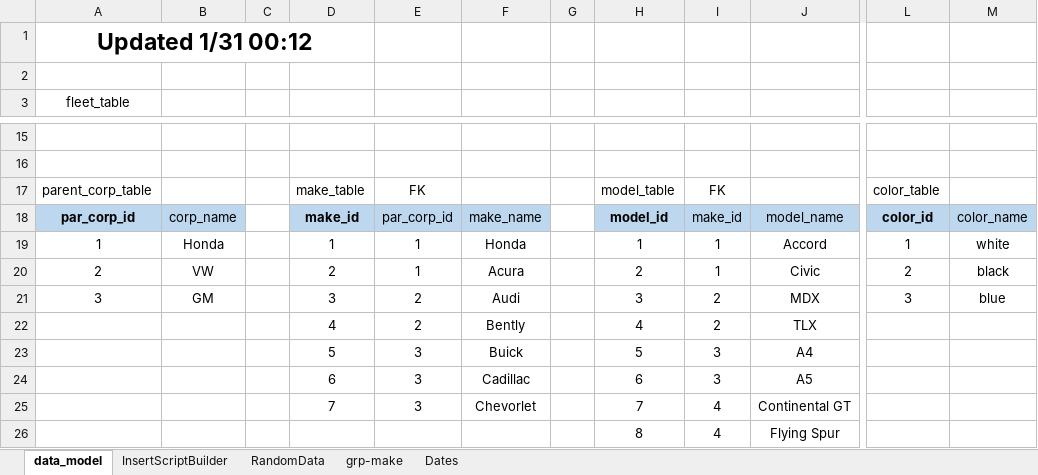
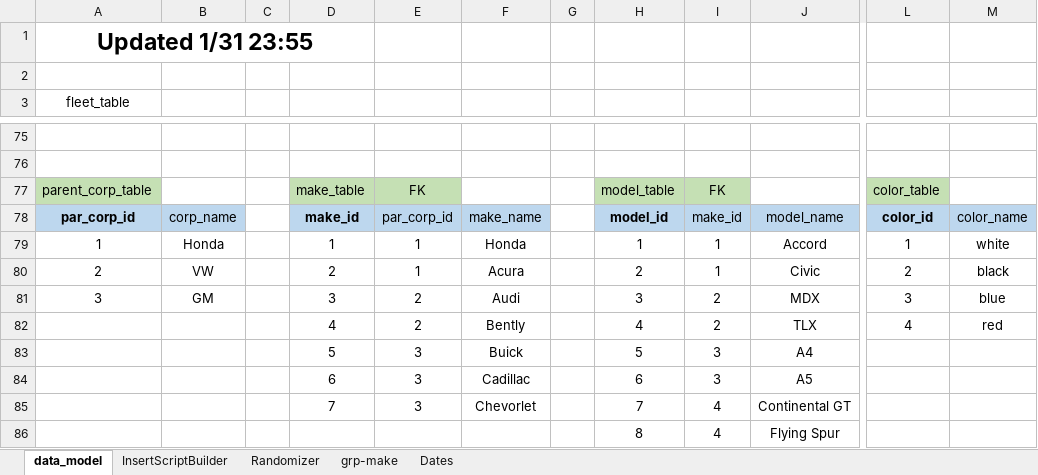
Before and after one commit to ejolsson/SQL-Project, an Excel workbook: sql-project-eo/sql-data-model.xlsx, sheet data_model, drawn as a sheet; only a part is shown, gaps mark what is left out; values as stored, in another font and other column widths than the file's, no borders; addresses are those after the commit; the diff covers the shown part only; the diff names each change by its address in the sheet, - before the commit and + after, or states it on an @@ line.

```diff
--- a/sql-project-eo/sql-data-model.xlsx (sheet data_model)
+++ b/sql-project-eo/sql-data-model.xlsx (sheet data_model)
-sheet tab: RandomData
+sheet tab: Randomizer
-A1: Updated 1/31 00:12
+A1: Updated 1/31 23:55
-A77 fill: none
+A77 fill: #C5E0B4
-D77:E77 fill: none
+D77:E77 fill: #C5E0B4
-H77:I77 fill: none
+H77:I77 fill: #C5E0B4
-L77 fill: none
+L77 fill: #C5E0B4
-L82: (empty)
+L82: 4
-M82: (empty)
+M82: red
```
Also changed, not shown: 58 added rows, 25 removed rows, 4 moved rows and 3 edited cells elsewhere in this sheet, sheet InsertScriptBuilder, sheet Randomizer, sheet Dates, formulas that keep their value, 1 other file.
